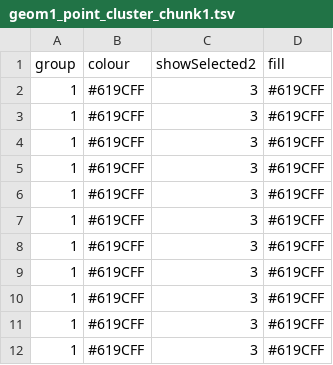
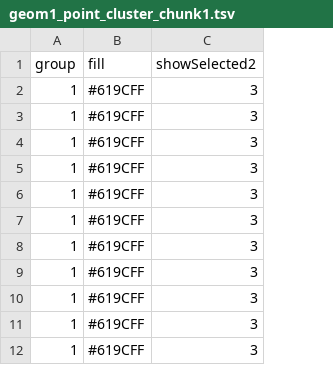
Before and after one commit to ashishtiwari03/animint2-medium-pages, a TSV file: geom1_point_cluster_chunk1.tsv, drawn as a sheet; only a part is shown; the diff names each change by its address in the sheet, - before the commit and + after, or states it on an @@ line.

```diff
--- a/geom1_point_cluster_chunk1.tsv
+++ b/geom1_point_cluster_chunk1.tsv
-column D (fill), rows 2-12: all #619CFF
-B1: colour
+B1: fill
```
Also changed, not shown: geom1_point_cluster_chunk10.tsv, geom1_point_cluster_chunk2.tsv, 10 other files.
